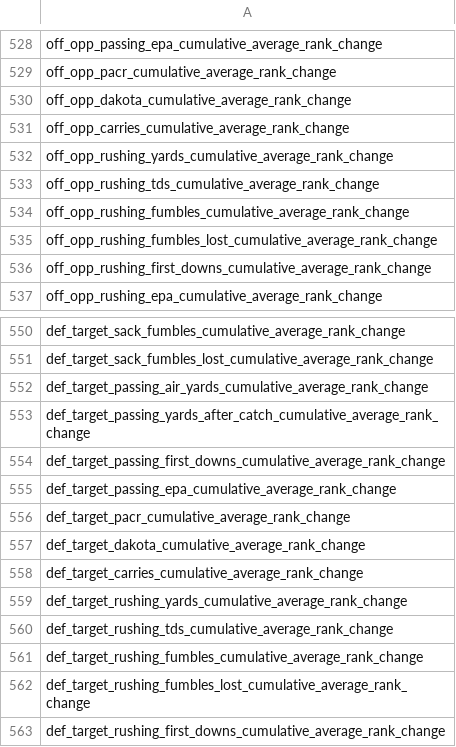
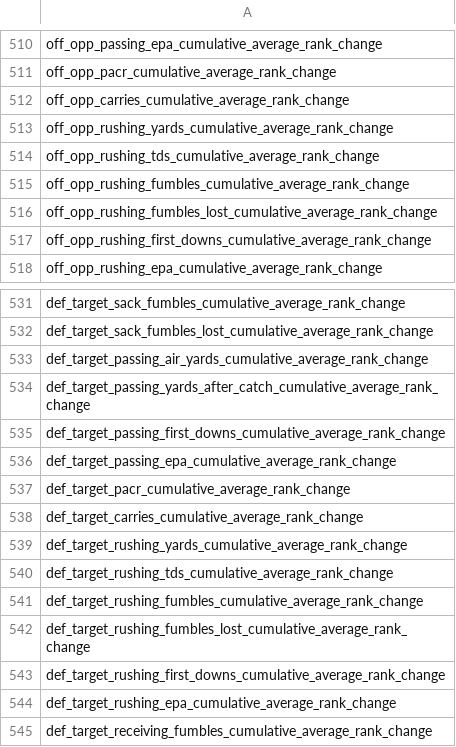
Before and after one commit to darkhark/nfl-predictions, a CSV file: data/predict_games/model_features_in/xgb_features_list.csv, drawn as a sheet; only a part is shown, gaps mark what is left out; the shorter side is filled out with more unchanged rows; the diff covers the shown part only.

```diff
--- a/data/predict_games/model_features_in/xgb_features_list.csv
+++ b/data/predict_games/model_features_in/xgb_features_list.csv
@@ -529,3 +511,2 @@ off_opp_passing_epa_cumulative_average_rank_change
 off_opp_pacr_cumulative_average_rank_change
-off_opp_dakota_cumulative_average_rank_change
 off_opp_carries_cumulative_average_rank_change
@@ -556,3 +537,2 @@ def_target_passing_epa_cumulative_average_rank_change
 def_target_pacr_cumulative_average_rank_change
-def_target_dakota_cumulative_average_rank_change
 def_target_carries_cumulative_average_rank_change
```
Also changed, not shown: 18 removed rows elsewhere in this file, data/predict_games/model_features_in/rfe_features_kfolds.csv, 8 other files.
